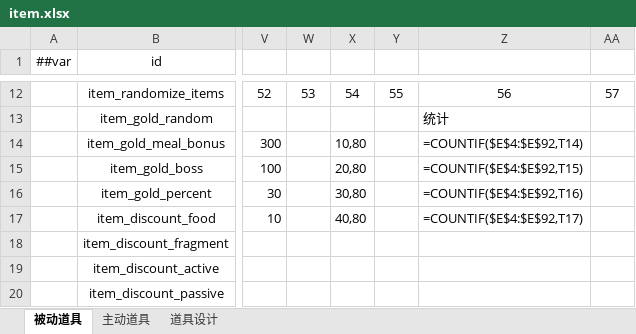
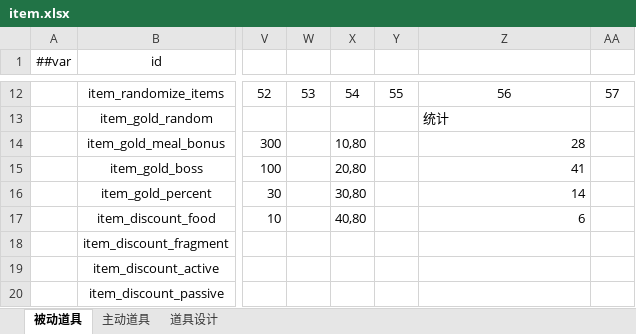
Before and after one commit to 2563495284/gourmetproject, an Excel workbook: GourmetProject/GameConfig/Datas/item.xlsx, sheet 被动道具, drawn as a sheet; only a part is shown, gaps mark what is left out; values as stored, in another font and other column widths than the file's, no borders; formulas without a stored value are shown as written; the diff names each change by its address in the sheet, - before the commit and + after, or states it on an @@ line.

```diff
--- a/GourmetProject/GameConfig/Datas/item.xlsx (sheet 被动道具)
+++ b/GourmetProject/GameConfig/Datas/item.xlsx (sheet 被动道具)
-Z14: =COUNTIF($E$4:$E$92,T14)
+Z14: 28
-Z15: =COUNTIF($E$4:$E$92,T15)
+Z15: 41
-Z16: =COUNTIF($E$4:$E$92,T16)
+Z16: 14
-Z17: =COUNTIF($E$4:$E$92,T17)
+Z17: 6
```
Also changed, not shown: sheet 道具设计, GourmetProject/GameConfig/Datas/dish.xlsx, GourmetProject/GameConfig/Datas/fragment_material.xlsx, 4 other files.
